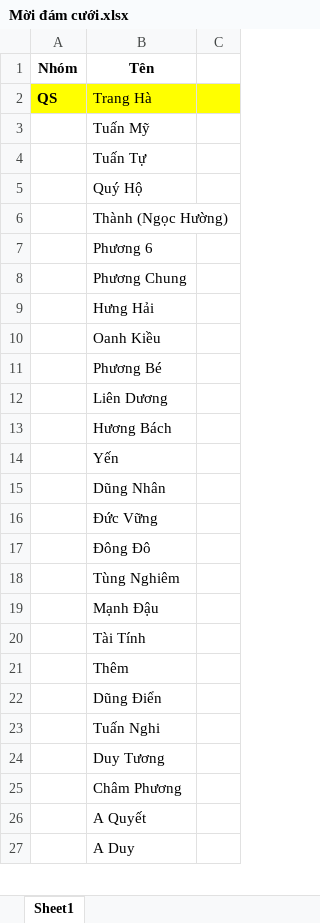
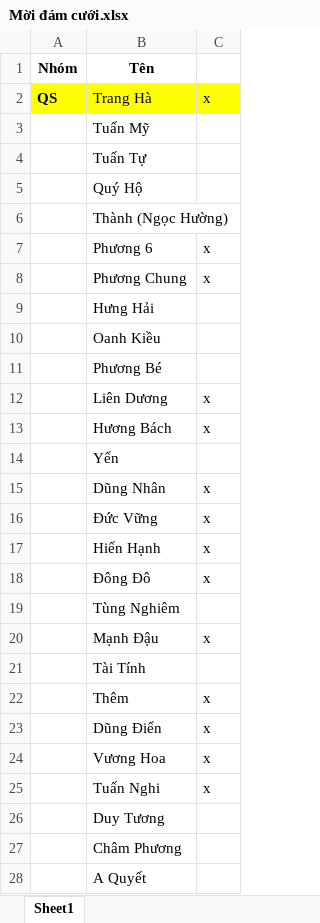
Before and after one commit to tnpzo95/FileLinh, an Excel workbook: Mời đám cưới.xlsx, sheet Sheet1, drawn as a sheet; only a part is shown; the shorter side is filled out with more unchanged rows; values as stored, in another font and other column widths than the file's, no borders; removed rows and columns are numbered as before the commit, all else as after; the diff names each change by its address in the sheet, - before the commit and + after, or states it on an @@ line.

```diff
--- a/Mời đám cưới.xlsx (sheet Sheet1)
+++ b/Mời đám cưới.xlsx (sheet Sheet1)
-C2: (empty)
+C2: x
-C7:C8: (empty)
+C7:C8: x
-C12:C13: (empty)
+C12:C13: x
-C15:C16: (empty)
+C15:C16: x
-row 17:  | Đông Đô
+row 17:  | Hiển Hạnh | x
+row 18:  | Đông Đô | x
-C20: (empty)
+C20: x
-C22:C23: (empty)
+C22:C23: x
-row 23:  | Tuấn Nghi
+row 24:  | Vương Hoa | x
+row 25:  | Tuấn Nghi | x
```
Also changed, not shown: 1 other file.
